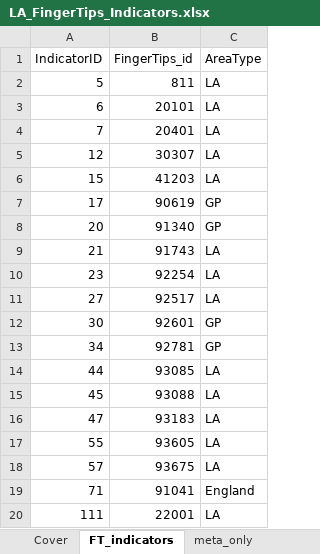
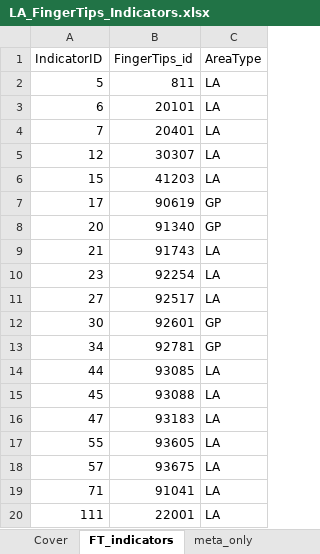
Before and after one commit to Birmingham-and-Solihull-ICS/BSOL_Outcomes_Framework, an Excel workbook: data/LA_FingerTips_Indicators.xlsx, sheet FT_indicators, drawn as a sheet; values as stored, in another font and other column widths than the file's, no borders; table styles not drawn; the diff names each change by its address in the sheet, - before the commit and + after, or states it on an @@ line.

Commit message:
Updated to pull LA and ICB data from FT for HC indicator (ID = 71)

```diff
--- a/data/LA_FingerTips_Indicators.xlsx (sheet FT_indicators)
+++ b/data/LA_FingerTips_Indicators.xlsx (sheet FT_indicators)
-C19 (AreaType): England
+C19 (AreaType): LA
```
Also changed, not shown: 2 other files.
